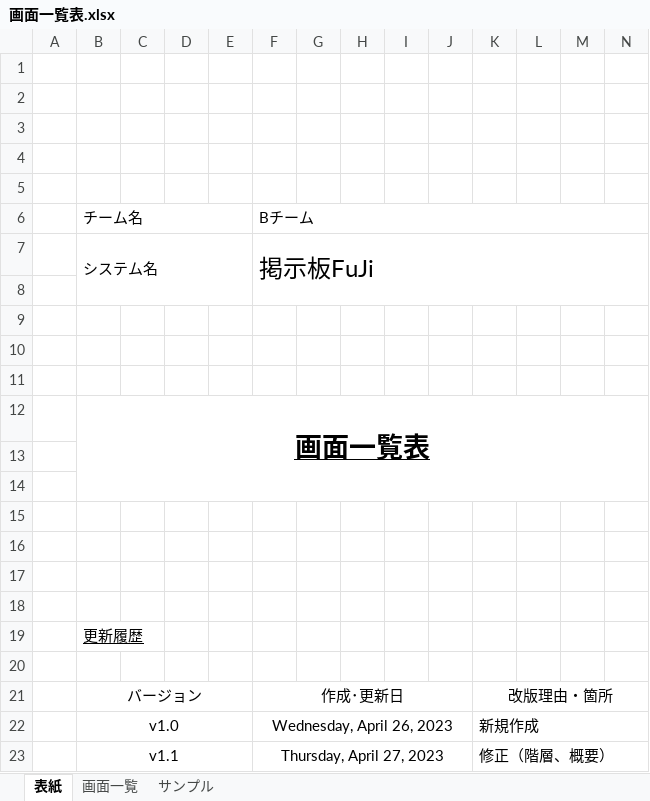
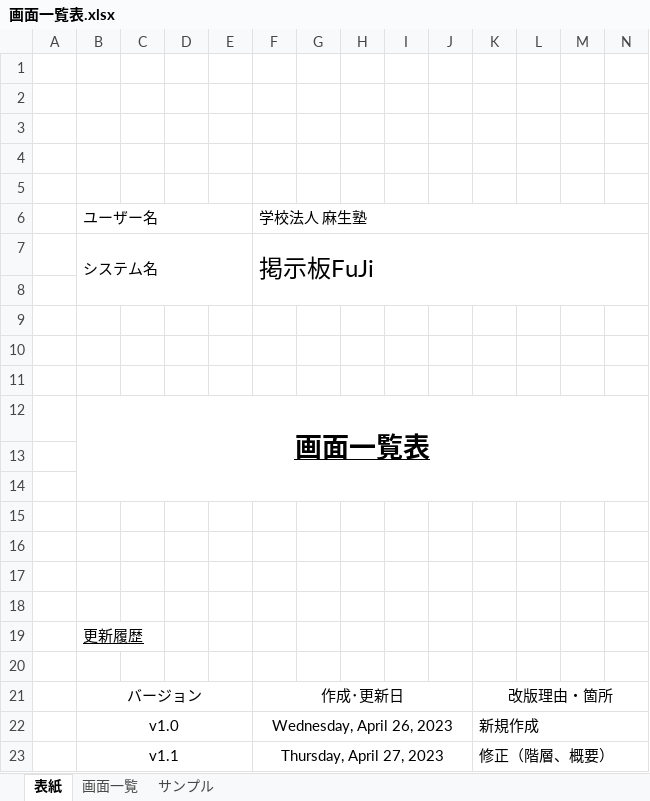
Before and after one commit to fujimondesu/2023Dev3Early, an Excel workbook: 02_画面設計書・モックアップ/画面一覧表.xlsx, sheet 表紙, drawn as a sheet; only a part is shown; values as stored, in another font and other column widths than the file's, no borders; removed rows and columns are numbered as before the commit, all else as after; rows hold the shown columns only; the diff names each change by its address in the sheet, - before the commit and + after, or states it on an @@ line.

```diff
--- a/02_画面設計書・モックアップ/画面一覧表.xlsx (sheet 表紙)
+++ b/02_画面設計書・モックアップ/画面一覧表.xlsx (sheet 表紙)
-row 6:  | チーム名 |  |  |  | Bチーム
+row 6:  | ユーザー名 |  |  |  | 学校法人 麻生塾
```
Also changed, not shown: 01_企画書/基本スケジュール.xlsx.
